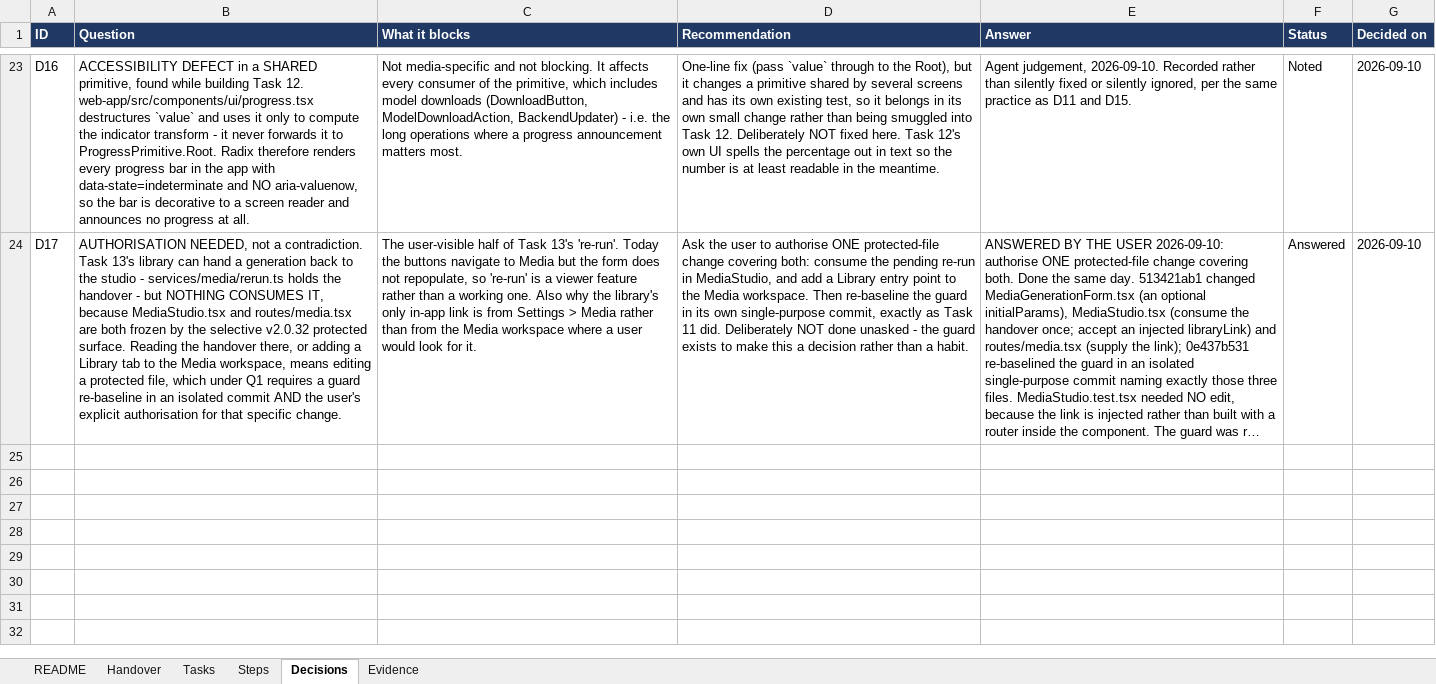
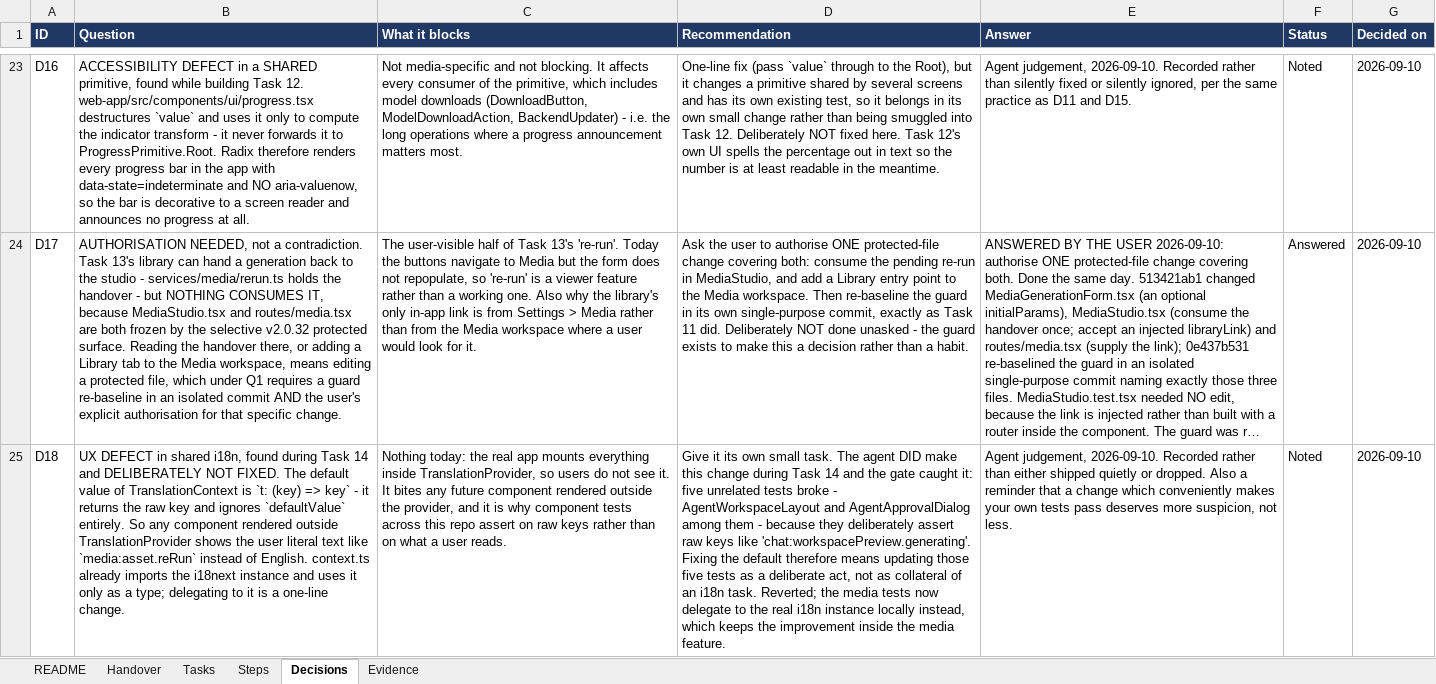
Before and after one commit to walladanger/Atomic-Chat, an Excel workbook: docs/superpowers/plans/2026-09-08-model-agnostic-atomic-media-platform-tracker.xlsx, sheet Decisions, drawn as a sheet; only a part is shown, gaps mark what is left out; long unchanged cells end in …; values as stored, in another font and other column widths than the file's, no borders; the diff names each change by its address in the sheet, - before the commit and + after, or states it on an @@ line.

```diff
--- a/docs/superpowers/plans/2026-09-08-model-agnostic-atomic-media-platform-tracker.xlsx (sheet Decisions)
+++ b/docs/superpowers/plans/2026-09-08-model-agnostic-atomic-media-platform-tracker.xlsx (sheet Decisions)
+row 25: D18 | UX DEFECT in shared i18n, found during Task 14 and DELIBERATELY NOT FIXED. The default value of TranslationContext is `t: (key) => key` - it returns the raw key and ignores `defaultValue` entirely. So any component rendered outside TranslationProvider shows the user literal text like `media:asset.reRun` instead of English. context.ts already imports the i18next instance and uses it only as a type; delegating to it is a one-line change. | Nothing today: the real app mounts everything inside TranslationProvider, so users do not see it. It bites any future component rendered outside the provider, and it is why component tests across this repo assert on raw keys rather than on what a user reads. | Give it its own small task. The agent DID make this change during Task 14 and the gate caught it: five unrelated tests broke - AgentWorkspaceLayout and AgentApprovalDialog among them - because they deliberately assert raw keys like 'chat:workspacePreview.generating'. Fixing the default therefore means updating those five tests as a deliberate act, not as collateral of an i18n task. Reverted; the media tests now delegate to the real i18n instance locally instead, which keeps the improvement inside the media feature. | Agent judgement, 2026-09-10. Recorded rather than either shipped quietly or dropped. Also a reminder that a change which conveniently makes your own tests pass deserves more suspicion, not less. | Noted | 2026-09-10
```
Also changed, not shown: sheet Steps, sheet Tasks, sheet Handover, 11 other files.
